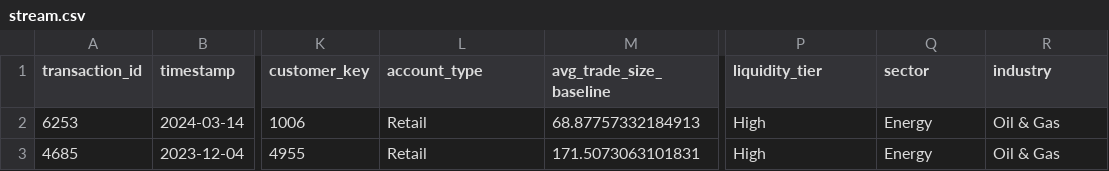
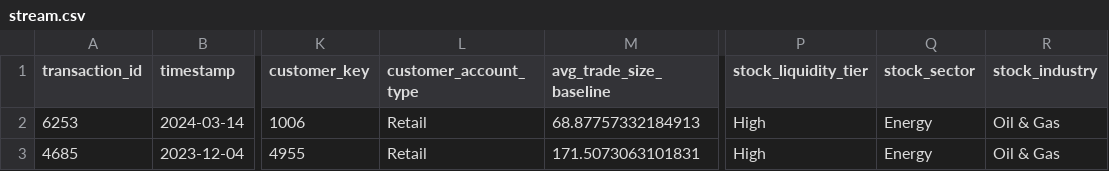
Before and after one commit to seiftarek158/Data-Engineering, a CSV file: Airflow/notebook/data/stream.csv, drawn as a sheet; only a part is shown, gaps mark what is left out; the diff names each change by its address in the sheet, - before the commit and + after, or states it on an @@ line.

```diff
--- a/Airflow/notebook/data/stream.csv
+++ b/Airflow/notebook/data/stream.csv
-L1: account_type
+L1: customer_account_type
-P1: liquidity_tier
+P1: stock_liquidity_tier
-Q1: sector
+Q1: stock_sector
-R1: industry
+R1: stock_industry
```
Also changed, not shown: Airflow/notebook/data/lookups/encoding_lookup_stock_ticker.csv, 14 other files.
